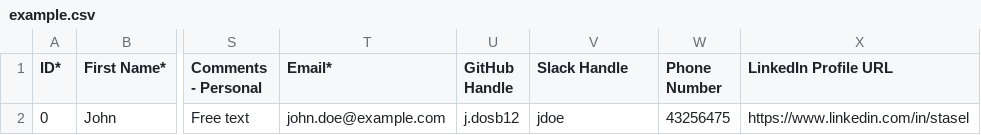
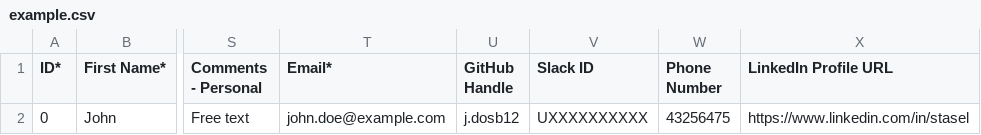
Before and after one commit to HackYourFuture/dojo, a CSV file: server/scripts/import-data/example.csv, drawn as a sheet; only a part is shown, gaps mark what is left out; the diff names each change by its address in the sheet, - before the commit and + after, or states it on an @@ line.

Commit message:
Changed Slack handle to Slack user ID

```diff
--- a/server/scripts/import-data/example.csv
+++ b/server/scripts/import-data/example.csv
-V1: Slack Handle
+V1: Slack ID
-V2 (Slack ID): jdoe
+V2 (Slack ID): UXXXXXXXXXX
```
Also changed, not shown: 6 other files.
